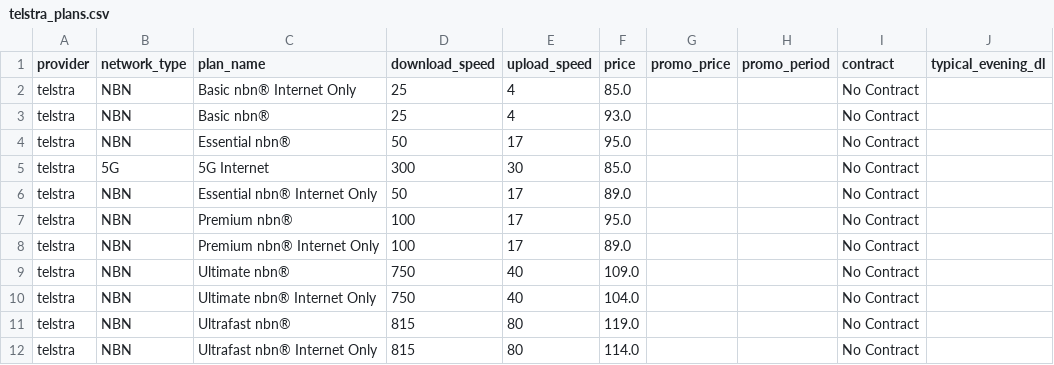
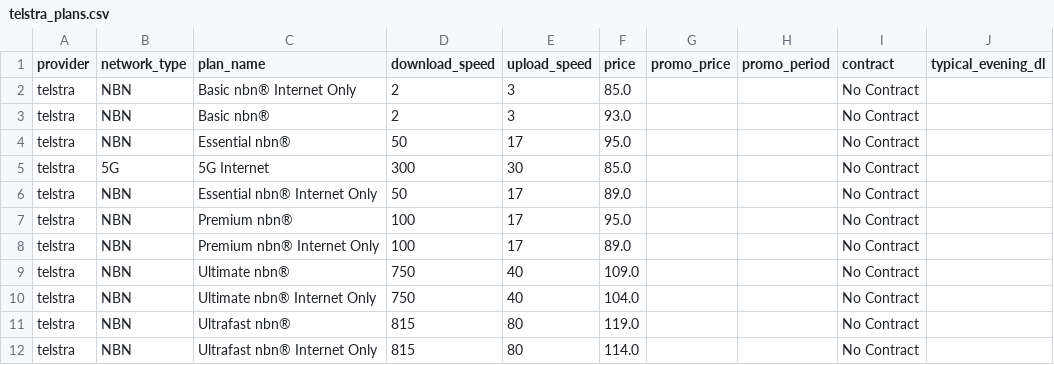
Before and after one commit to golu0525/scrape, a CSV file: output/scrape_isp_telstra/csv/telstra_plans.csv, drawn as a sheet; only a part is shown; the diff names each change by its address in the sheet, - before the commit and + after, or states it on an @@ line.

Commit message:
frontend of project has installed and it will scrape the data and export the csv

```diff
--- a/output/scrape_isp_telstra/csv/telstra_plans.csv
+++ b/output/scrape_isp_telstra/csv/telstra_plans.csv
-D2:D3 (download_speed): 25
+D2:D3 (download_speed): 2
-E2:E3 (upload_speed): 4
+E2:E3 (upload_speed): 3
```
Also changed, not shown: 16 other files.
